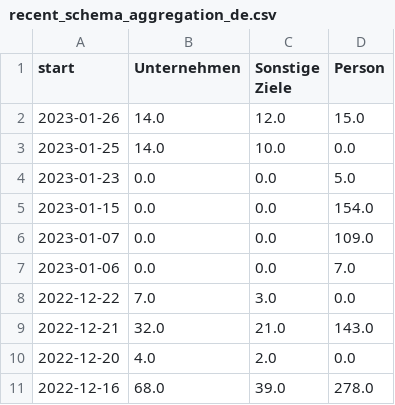
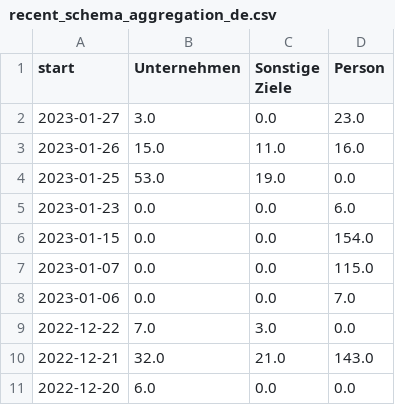
Before and after one commit to correctiv/ru-sanctions-dashboard, a CSV file: src/data/recent_schema_aggregation_de.csv, drawn as a sheet.

```diff
--- a/src/data/recent_schema_aggregation_de.csv
+++ b/src/data/recent_schema_aggregation_de.csv
@@ -1,7 +1,8 @@
 start,Unternehmen,Sonstige Ziele,Person
-2023-01-26,14.0,12.0,15.0
-2023-01-25,14.0,10.0,0.0
-2023-01-23,0.0,0.0,5.0
+2023-01-27,3.0,0.0,23.0
+2023-01-26,15.0,11.0,16.0
+2023-01-25,53.0,19.0,0.0
+2023-01-23,0.0,0.0,6.0
 2023-01-15,0.0,0.0,154.0
-2023-01-07,0.0,0.0,109.0
+2023-01-07,0.0,0.0,115.0
 2023-01-06,0.0,0.0,7.0
@@ -9,3 +10,2 @@ start,Unternehmen,Sonstige Ziele,Person
 2022-12-21,32.0,21.0,143.0
-2022-12-20,4.0,2.0,0.0
-2022-12-16,68.0,39.0,278.0
+2022-12-20,6.0,0.0,0.0
```
Also changed, not shown: src/data/recent_origin_aggregation_table.csv, src/data/recent_schema_aggregation_en.csv, 3 other files.
